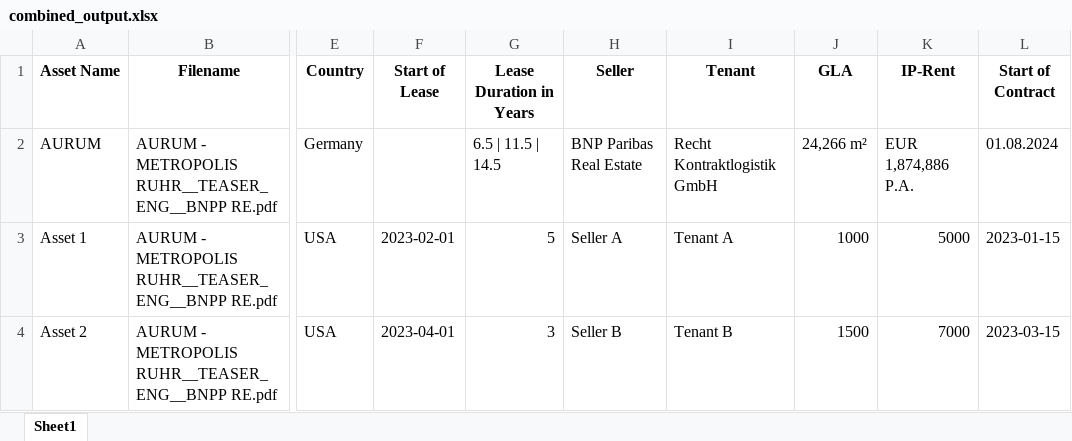
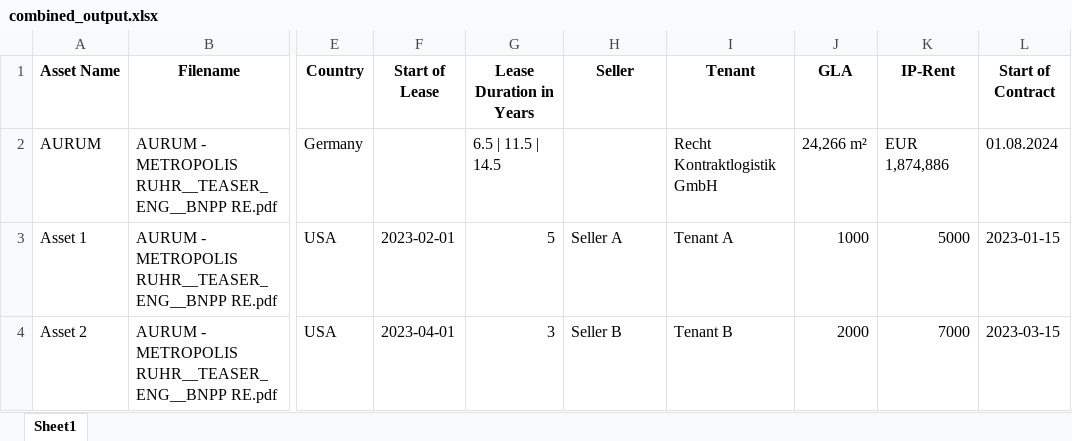
Before and after one commit to ryushina/PDFextractor, an Excel workbook: output/combined_output.xlsx, sheet Sheet1, drawn as a sheet; only a part is shown, gaps mark what is left out; values as stored, in another font and other column widths than the file's, no borders; the diff names each change by its address in the sheet, - before the commit and + after, or states it on an @@ line.

```diff
--- a/output/combined_output.xlsx (sheet Sheet1)
+++ b/output/combined_output.xlsx (sheet Sheet1)
-H2 (Seller): BNP Paribas Real Estate
+H2 (Seller): (empty)
-K2 (IP-Rent): EUR 1,874,886 P.A.
+K2 (IP-Rent): EUR 1,874,886
-J4 (GLA): 1500
+J4 (GLA): 2000
```
Also changed, not shown: 8 other files.
